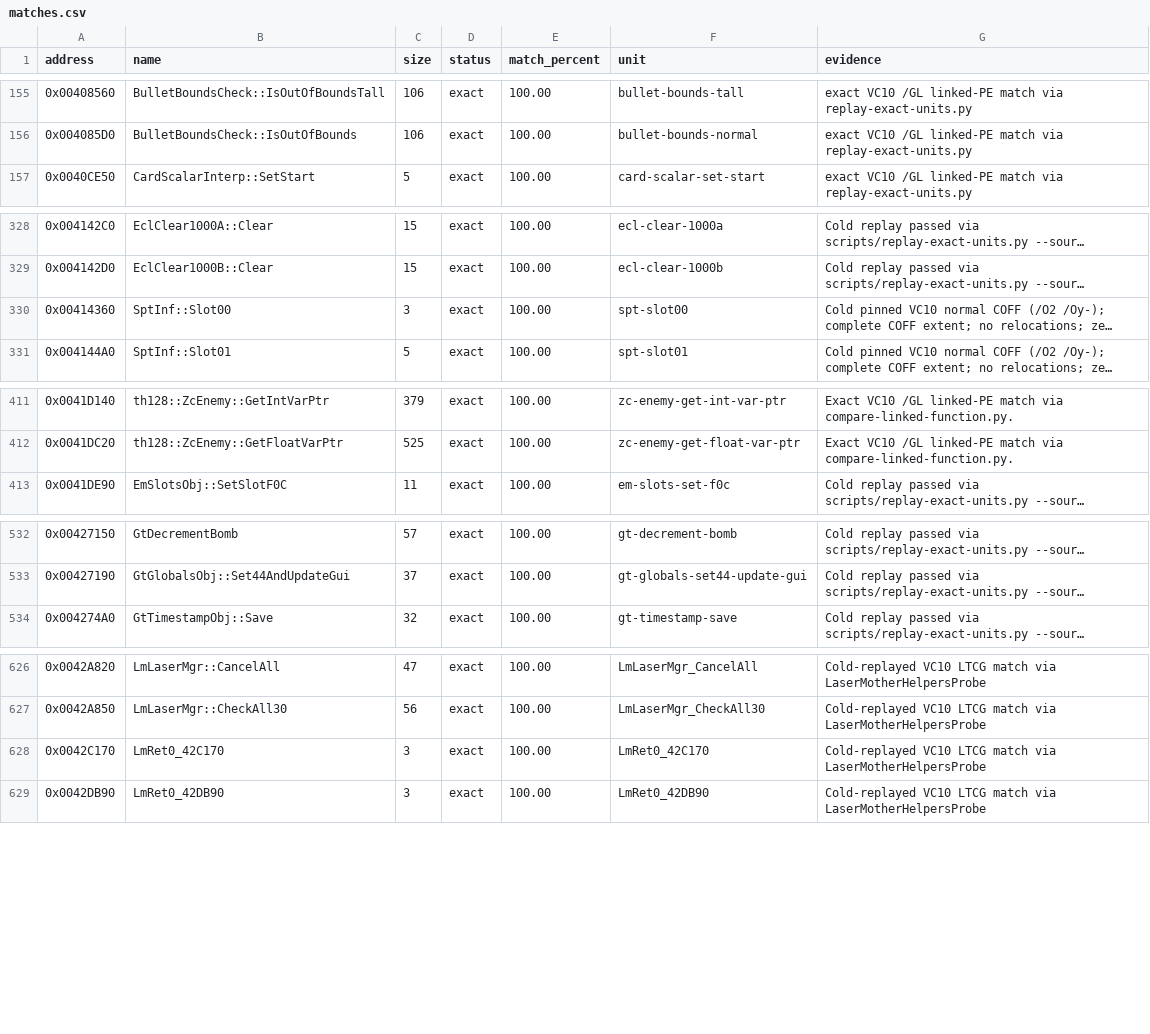
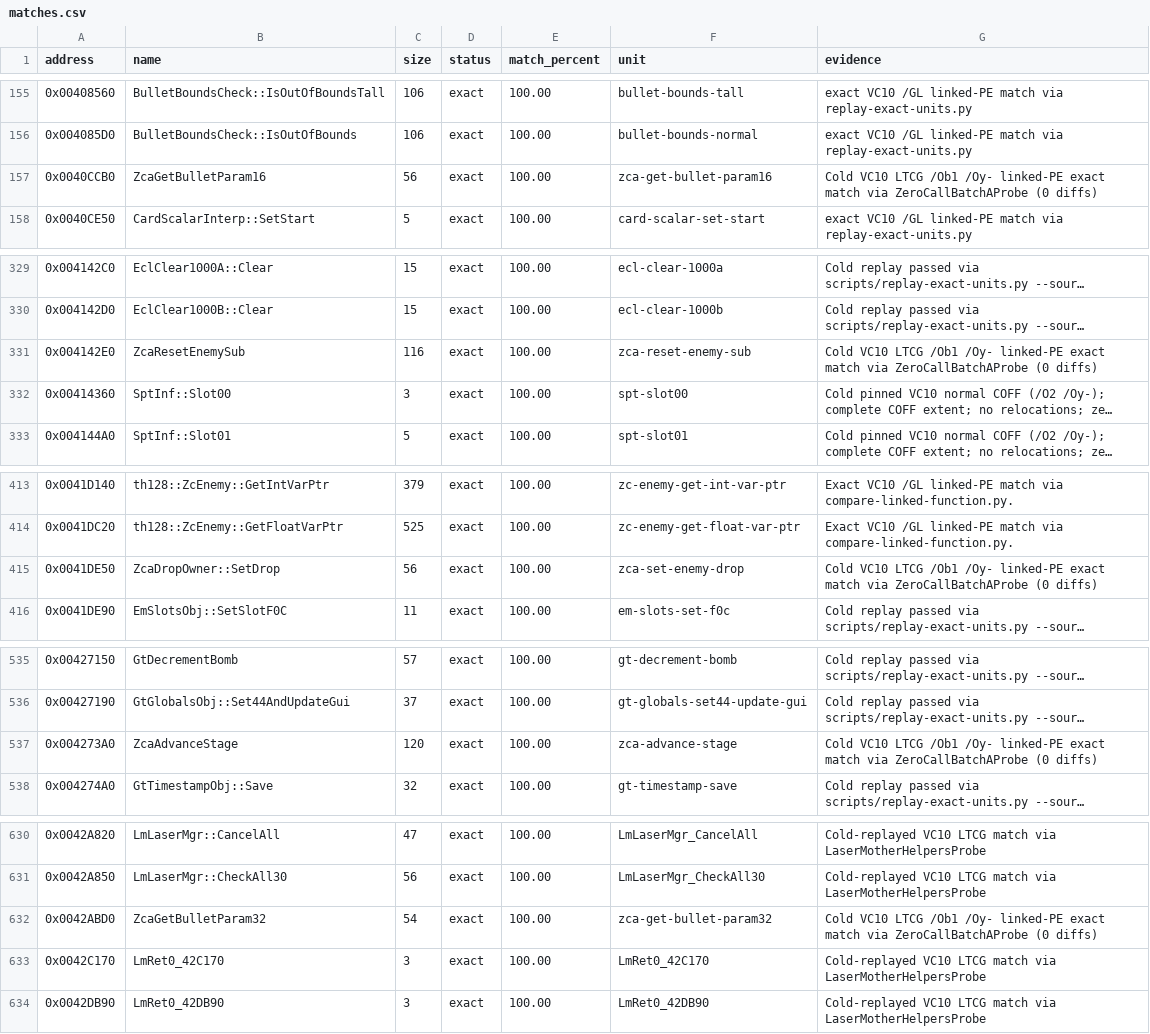
Before and after one commit to N0zoM1z0/th128, a CSV file: config/matches.csv, drawn as a sheet; only a part is shown, gaps mark what is left out; long unchanged cells end in …; the diff covers the shown part only; the diff names each change by its address in the sheet, - before the commit and + after, or states it on an @@ line.

Commit message:
gemini-4-neon: add ZeroCallBatchA with 6 exact zero-call functions (+453B)

```diff
--- a/config/matches.csv
+++ b/config/matches.csv
+row 157: 0x0040CCB0 | ZcaGetBulletParam16 | 56 | exact | 100.00 | zca-get-bullet-param16 | Cold VC10 LTCG /Ob1 /Oy- linked-PE exact match via ZeroCallBatchAProbe (0 diffs)
+row 331: 0x004142E0 | ZcaResetEnemySub | 116 | exact | 100.00 | zca-reset-enemy-sub | Cold VC10 LTCG /Ob1 /Oy- linked-PE exact match via ZeroCallBatchAProbe (0 diffs)
+row 415: 0x0041DE50 | ZcaDropOwner::SetDrop | 56 | exact | 100.00 | zca-set-enemy-drop | Cold VC10 LTCG /Ob1 /Oy- linked-PE exact match via ZeroCallBatchAProbe (0 diffs)
+row 537: 0x004273A0 | ZcaAdvanceStage | 120 | exact | 100.00 | zca-advance-stage | Cold VC10 LTCG /Ob1 /Oy- linked-PE exact match via ZeroCallBatchAProbe (0 diffs)
+row 632: 0x0042ABD0 | ZcaGetBulletParam32 | 54 | exact | 100.00 | zca-get-bullet-param32 | Cold VC10 LTCG /Ob1 /Oy- linked-PE exact match via ZeroCallBatchAProbe (0 diffs)
```
Also changed, not shown: 1 added row elsewhere in this file, config/function-boundaries.csv, config/implemented.csv, 8 other files.
